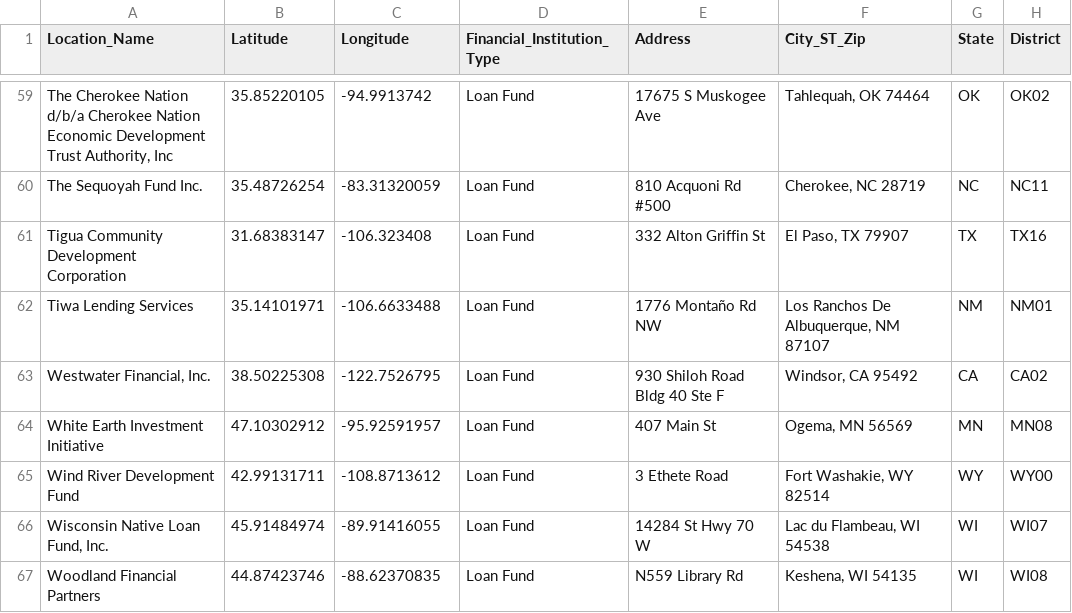
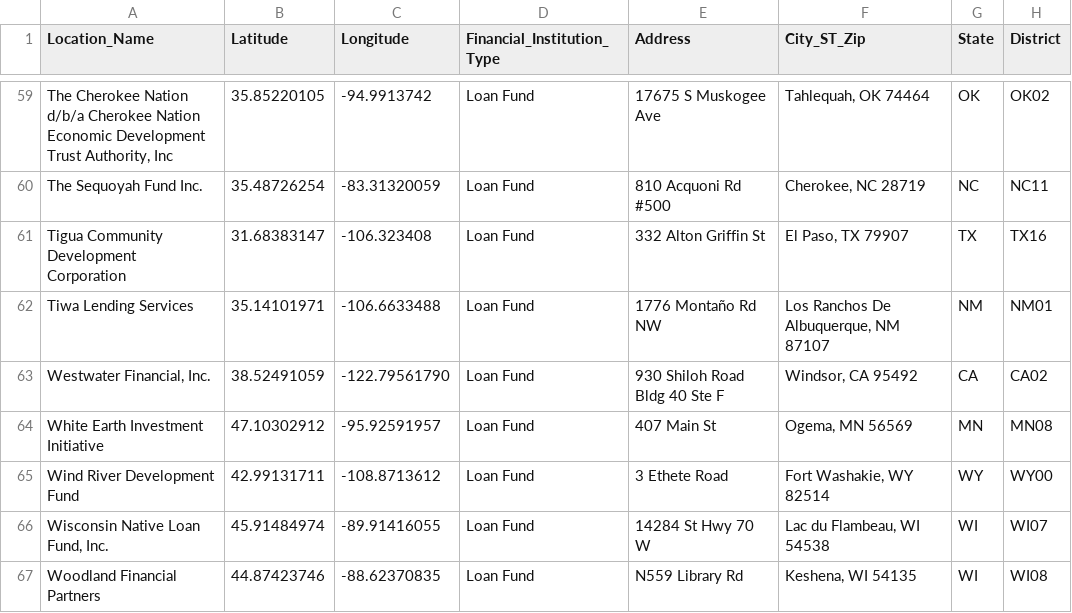
Before and after one commit to Isaiah-Cornelius/Oweesta-Maps, a CSV file: Certified-NCDFIs/4.15.2024_CertifiedNCDFIs.csv, drawn as a sheet; only a part is shown, gaps mark what is left out; the diff names each change by its address in the sheet, - before the commit and + after, or states it on an @@ line.

Commit message:
Updated Westwater Coordinates

```diff
--- a/Certified-NCDFIs/4.15.2024_CertifiedNCDFIs.csv
+++ b/Certified-NCDFIs/4.15.2024_CertifiedNCDFIs.csv
-B63 (Latitude): 38.50225308
+B63 (Latitude): 38.52491059
-C63 (Longitude): -122.7526795
+C63 (Longitude): -122.79561790
```
